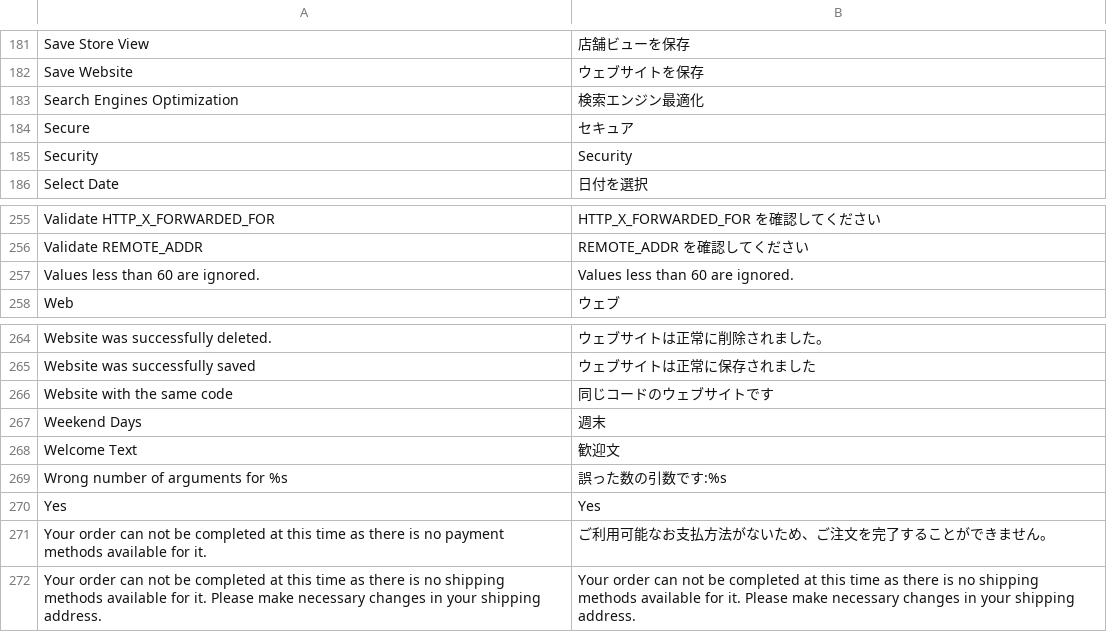
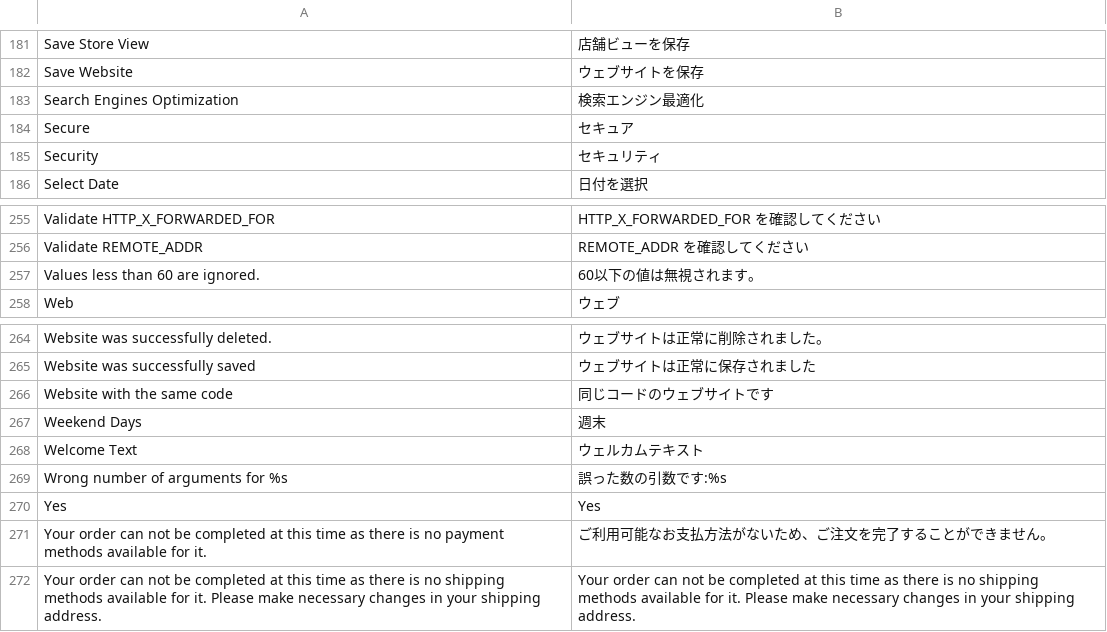
Before and after one commit to HirokazuNishi/Magento-Japanese-Translation, a CSV file: ja_JP/Mage_Core.csv, drawn as a sheet; only a part is shown, gaps mark what is left out.

```diff
--- a/ja_JP/Mage_Core.csv
+++ b/ja_JP/Mage_Core.csv
@@ -184,3 +184,3 @@
 "Secure","セキュア"
-"Security","Security"
+"Security","セキュリティ"
 "Select Date","日付を選択"
@@ -256,3 +256,3 @@
 "Validate REMOTE_ADDR","REMOTE_ADDR を確認してください"
-"Values less than 60 are ignored.","Values less than 60 are ignored."
+"Values less than 60 are ignored.","60以下の値は無視されます。"
 "Web","ウェブ"
@@ -267,3 +267,3 @@
 "Weekend Days","週末"
-"Welcome Text","歓迎文"
+"Welcome Text","ウェルカムテキスト"
 "Wrong number of arguments for %s","誤った数の引数です:%s"
```
Also changed, not shown: ja_JP/Mage_Adminhtml.csv, ja_JP/Mage_Eav.csv.
